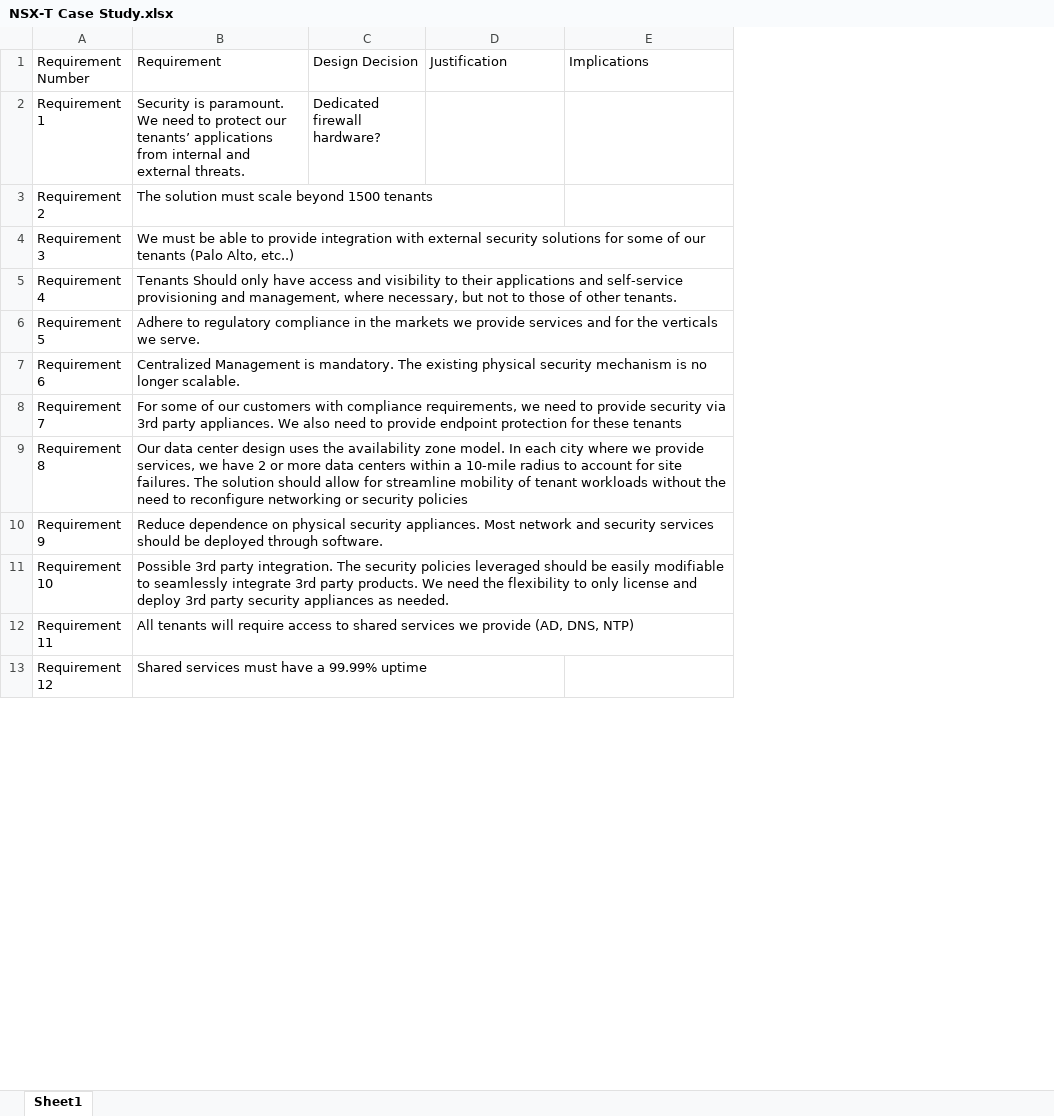
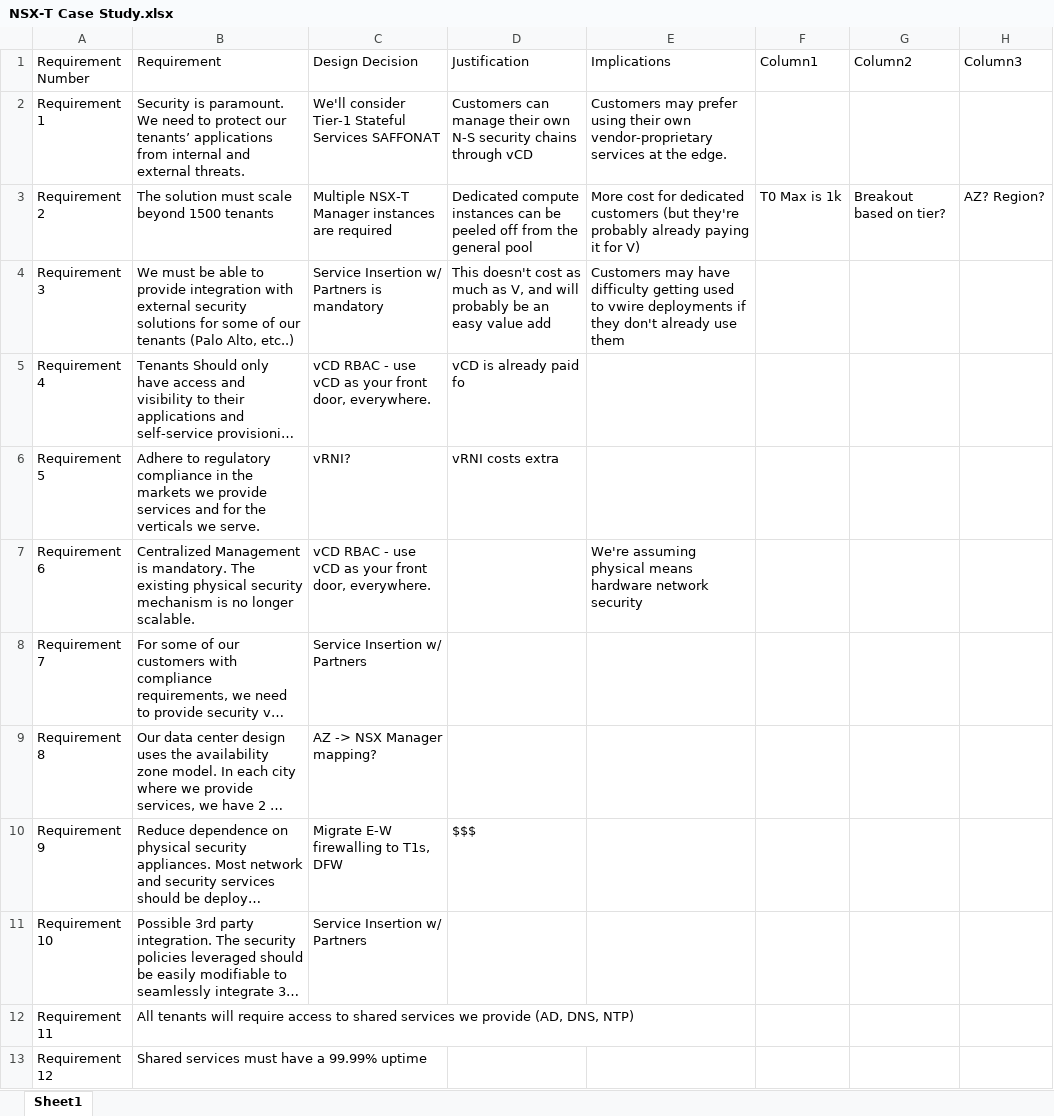
Before and after one commit to ngschmidt/nsx-ninja-design-v3, an Excel workbook: NSX-T Case Study.xlsx, sheet Sheet1, drawn as a sheet; only a part is shown; long unchanged cells end in …; values as stored, in another font and other column widths than the file's, no borders; table styles not drawn; removed rows and columns are numbered as before the commit, all else as after; the diff names each change by its address in the sheet, - before the commit and + after, or states it on an @@ line.

Commit message:
started on requirements

```diff
--- a/NSX-T Case Study.xlsx (sheet Sheet1)
+++ b/NSX-T Case Study.xlsx (sheet Sheet1)
-column C (Design Decision), row 2: Dedicated firewall hardware?
+column C (Design Decision), rows 2-11: We'll consider Tier-1 Stateful Services SAFFONAT | Multiple NSX-T Manager instances are required | Service Insertion w/ Partners is mandatory | vCD RBAC - use vCD as your front door, everywhere. | vRNI? | vCD RBAC - use vCD as your front door, everywhere. | Service Insertion w/ Partners | AZ -> NSX Manager mapping? | Migrate E-W firewalling to T1s, DFW | Service Insertion w/ Partners
+column F (Column1), row 3: T0 Max is 1k
+column G (Column2), row 3: Breakout based on tier?
+column H (Column3), row 3: AZ? Region?
-D2 (Justification): (empty)
+D2 (Justification): Customers can manage their own N-S security chains through vCD
-E2 (Implications): (empty)
+E2 (Implications): Customers may prefer using their own vendor-proprietary services at the edge.
-D3 (Justification): (empty)
+D3 (Justification): Dedicated compute instances can be peeled off from the general pool
-E3 (Implications): (empty)
+E3 (Implications): More cost for dedicated customers (but they're probably already paying it for V)
-D4 (Justification): (empty)
+D4 (Justification): This doesn't cost as much as V, and will probably be an easy value add
-E4 (Implications): (empty)
+E4 (Implications): Customers may have difficulty getting used to vwire deployments if they don't already use them
-D5 (Justification): (empty)
+D5 (Justification): vCD is already paid fo
-D6 (Justification): (empty)
+D6 (Justification): vRNI costs extra
-E7 (Implications): (empty)
+E7 (Implications): We're assuming physical means hardware network security
-D10 (Justification): (empty)
+D10 (Justification): $$$
```
Also changed, not shown: 1 other file.
